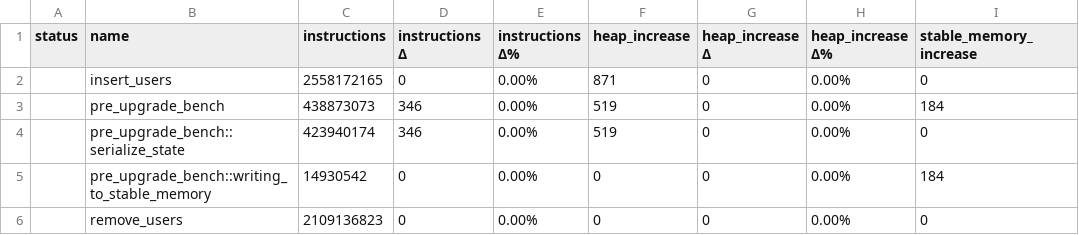
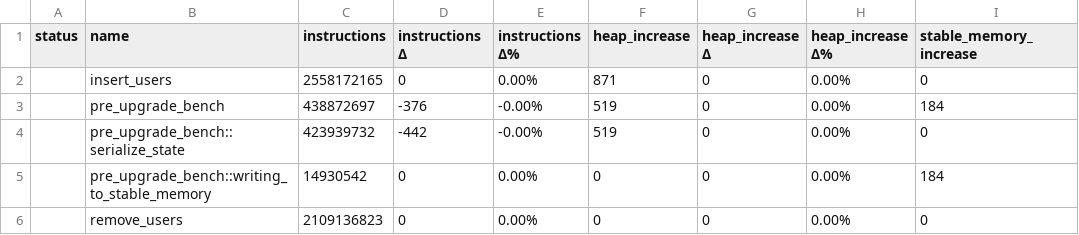
Before and after one commit to dfinity/canbench, a CSV file: examples/btreemap_vs_hashmap/canbench_results.csv, drawn as a sheet; only a part is shown; the diff names each change by its address in the sheet, - before the commit and + after, or states it on an @@ line.

```diff
--- a/examples/btreemap_vs_hashmap/canbench_results.csv
+++ b/examples/btreemap_vs_hashmap/canbench_results.csv
-C3 (instructions): 438873073
+C3 (instructions): 438872697
-D3 (instructions Δ): 346
+D3 (instructions Δ): -376
-E3:E4 (instructions Δ%): 0.00%
+E3:E4 (instructions Δ%): -0.00%
-C4 (instructions): 423940174
+C4 (instructions): 423939732
-D4 (instructions Δ): 346
+D4 (instructions Δ): -442
```
Also changed, not shown: 2 other files.
